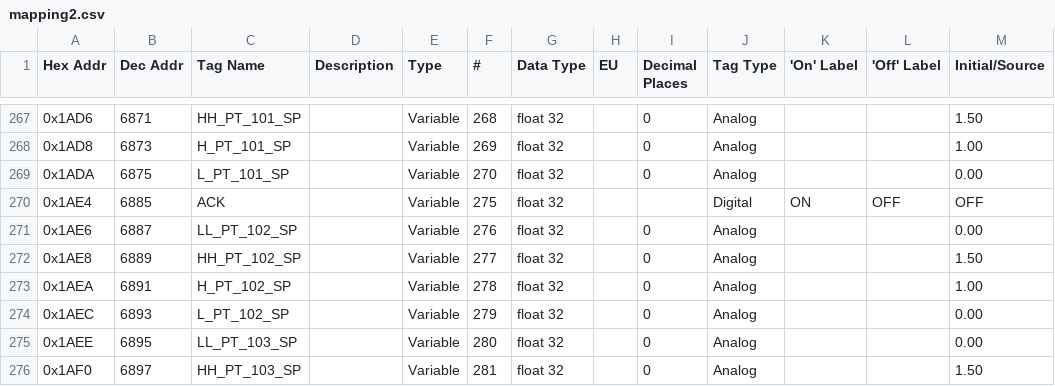
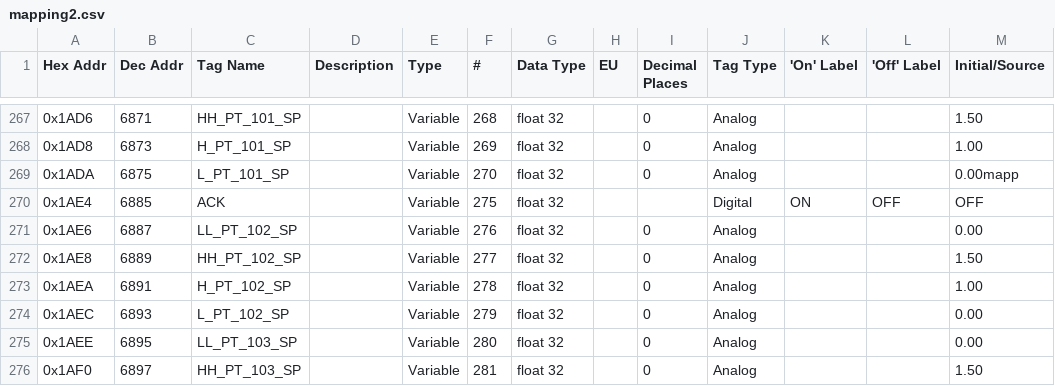
Before and after one commit to atharvakhole/dhcpl-eps, a CSV file: mapping2.csv, drawn as a sheet; only a part is shown, gaps mark what is left out.

```diff
--- a/mapping2.csv
+++ b/mapping2.csv
@@ -268,3 +268,3 @@ Hex Addr,Dec Addr,Tag Name,Description,Type,#,Data Type,EU,Decimal Places,Tag Ty
 0x1AD8,6873,H_PT_101_SP,,Variable,269,float 32,,0,Analog, , ,1.00
-0x1ADA,6875,L_PT_101_SP,,Variable,270,float 32,,0,Analog, , ,0.00
+0x1ADA,6875,L_PT_101_SP,,Variable,270,float 32,,0,Analog, , ,0.00mapp
 0x1AE4,6885,ACK,,Variable,275,float 32, , ,Digital,ON,OFF,OFF
```
Also changed, not shown: 6 other files.
